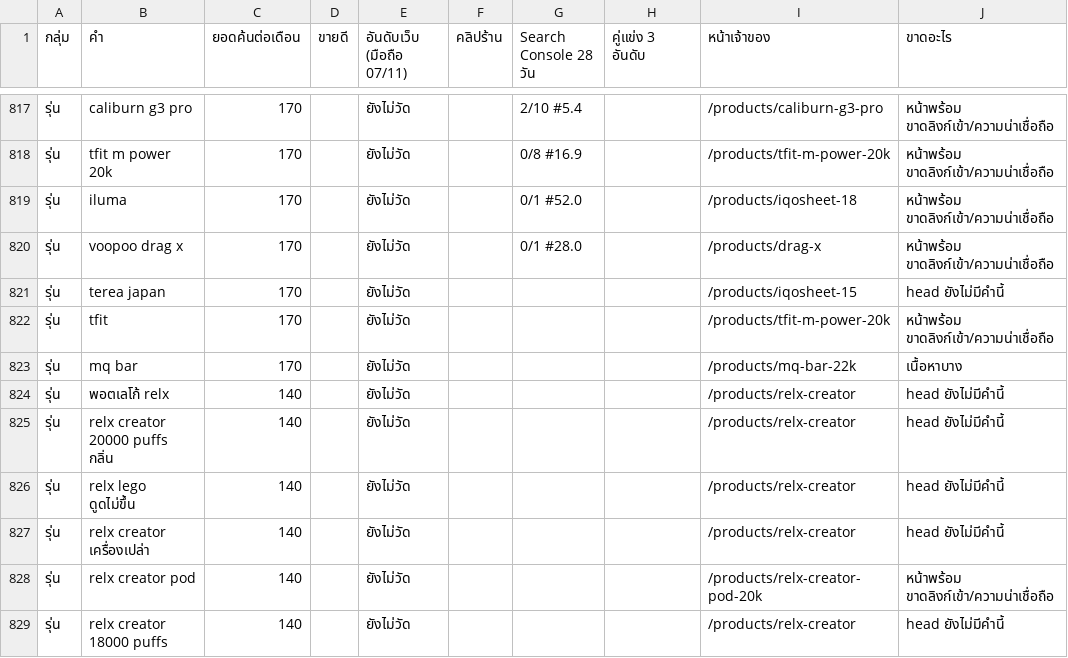
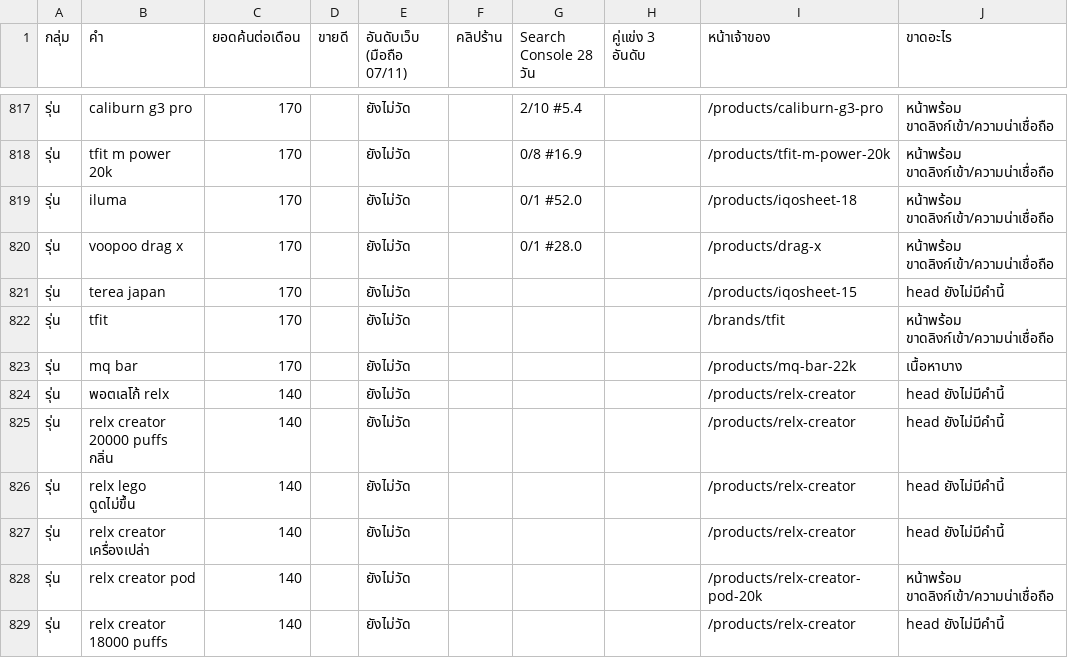
Before and after one commit to dhetchaiyakrith24/okami24-web, a TSV file: docs/cloud-results/seo-keys-0711.tsv, drawn as a sheet; only a part is shown, gaps mark what is left out; the diff covers the shown part only.

```diff
--- a/docs/cloud-results/seo-keys-0711.tsv
+++ b/docs/cloud-results/seo-keys-0711.tsv
@@ -821,3 +821,3 @@
 รุ่น	terea japan	170		ยังไม่วัด				/products/iqosheet-15	head ยังไม่มีคำนี้
-รุ่น	tfit	170		ยังไม่วัด				/products/tfit-m-power-20k	หน้าพร้อม ขาดลิงก์เข้า/ความน่าเชื่อถือ
+รุ่น	tfit	170		ยังไม่วัด				/brands/tfit	หน้าพร้อม ขาดลิงก์เข้า/ความน่าเชื่อถือ
 รุ่น	mq bar	170		ยังไม่วัด				/products/mq-bar-22k	เนื้อหาบาง
```
Also changed, not shown: 9 edited cells elsewhere in this file, 2 other files.
